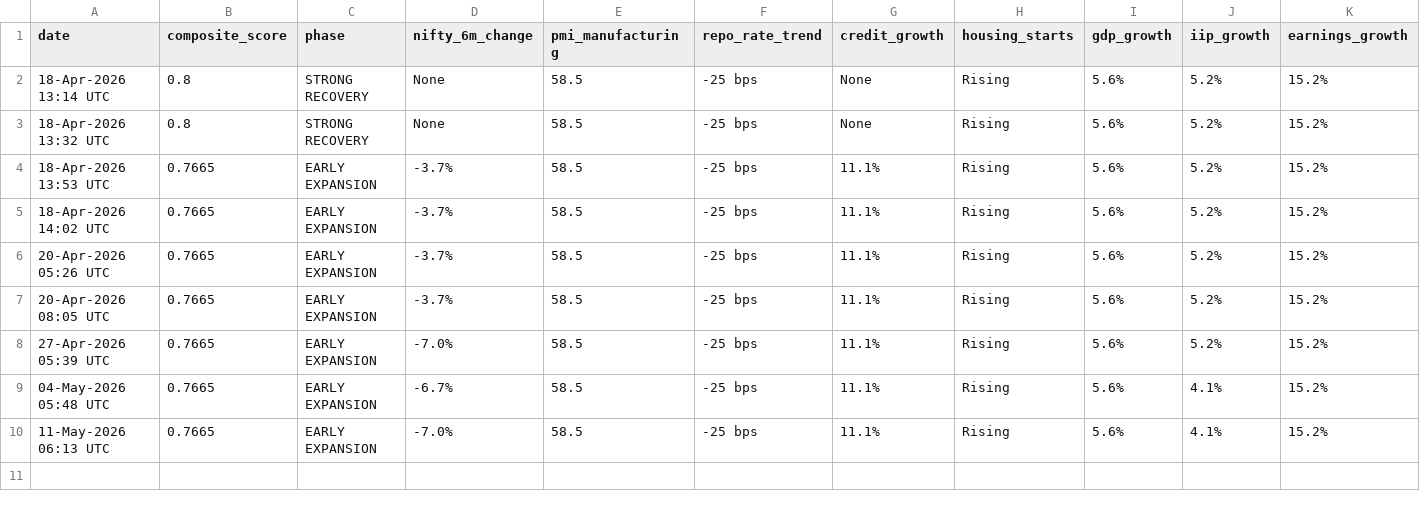
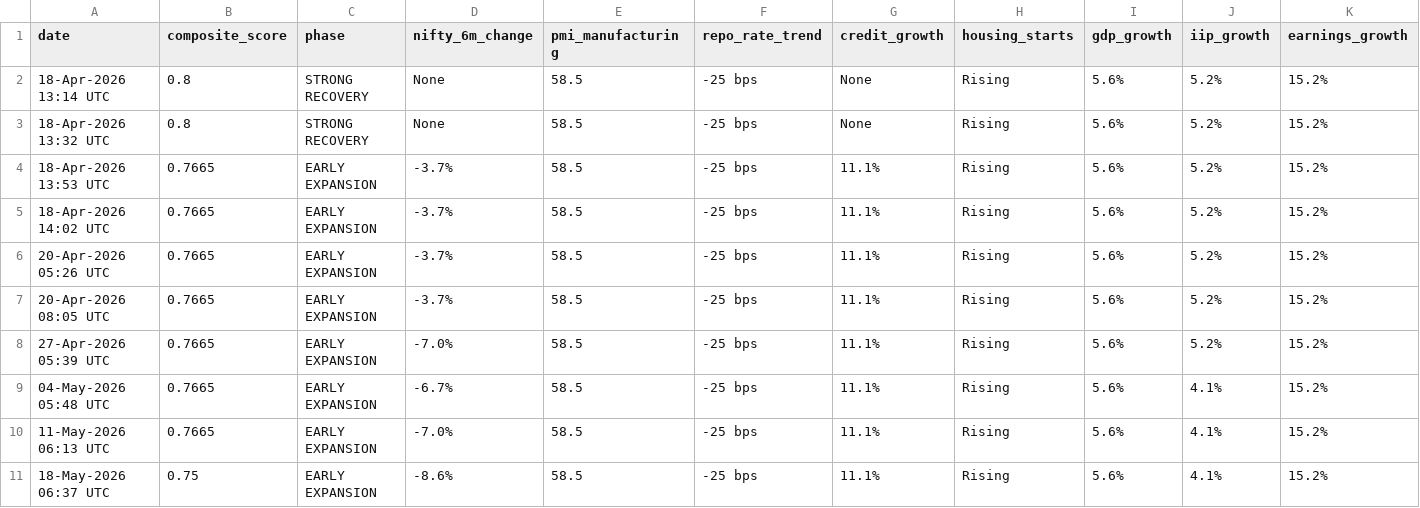
Before and after one commit to shubhamshivhare27/india-macro-cycle, a CSV file: history/macro_history.csv, drawn as a sheet; only a part is shown; rows hold the shown columns only; the diff names each change by its address in the sheet, - before the commit and + after, or states it on an @@ line.

Commit message:
📊 Weekly macro run 2026-05-18 | Phase: EARLY EXPANSION | Score: 0.75

```diff
--- a/history/macro_history.csv
+++ b/history/macro_history.csv
+row 11: 18-May-2026 06:37 UTC | 0.75 | EARLY EXPANSION | -8.6% | 58.5 | -25 bps | 11.1% | Rising | 5.6% | 4.1% | 15.2%
```
